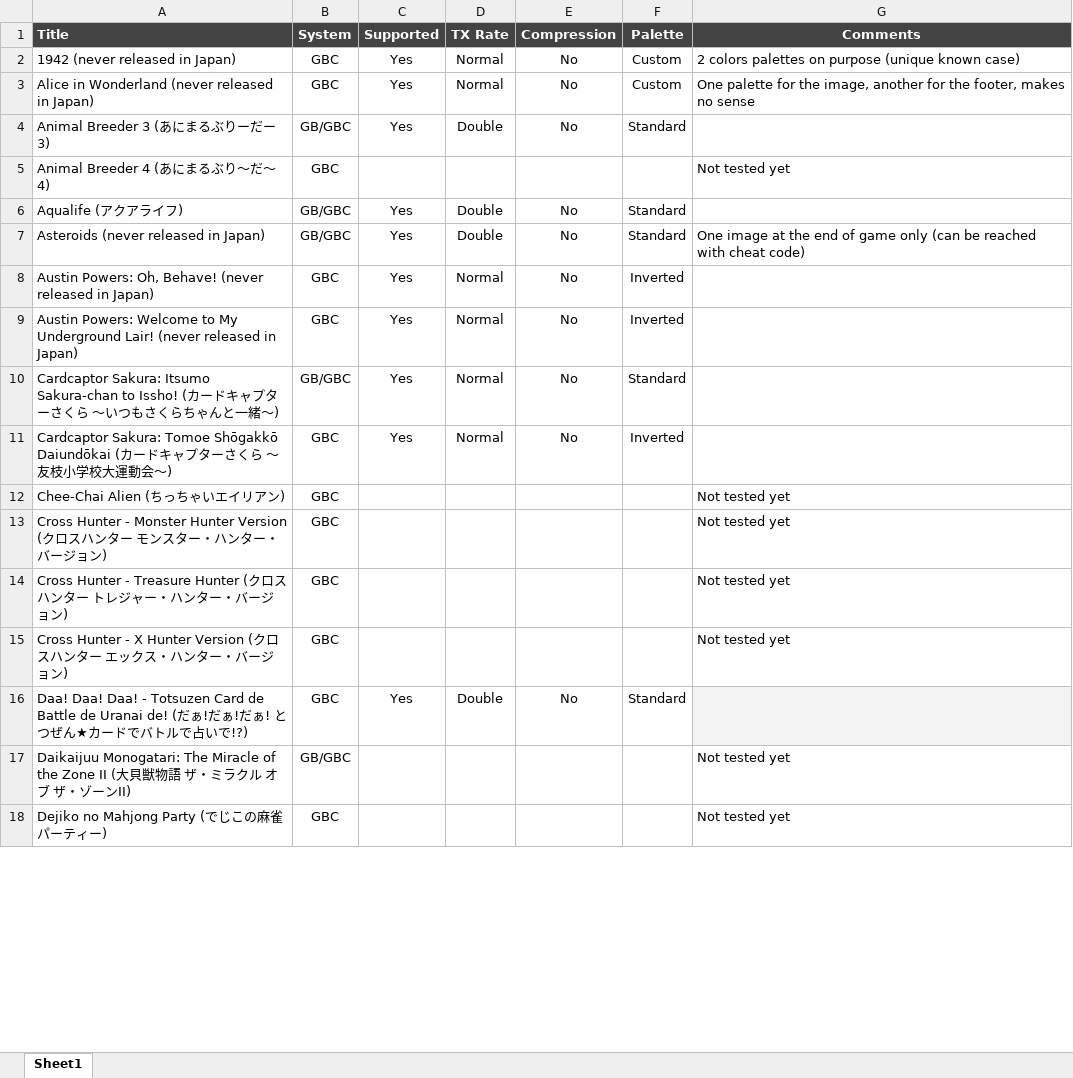
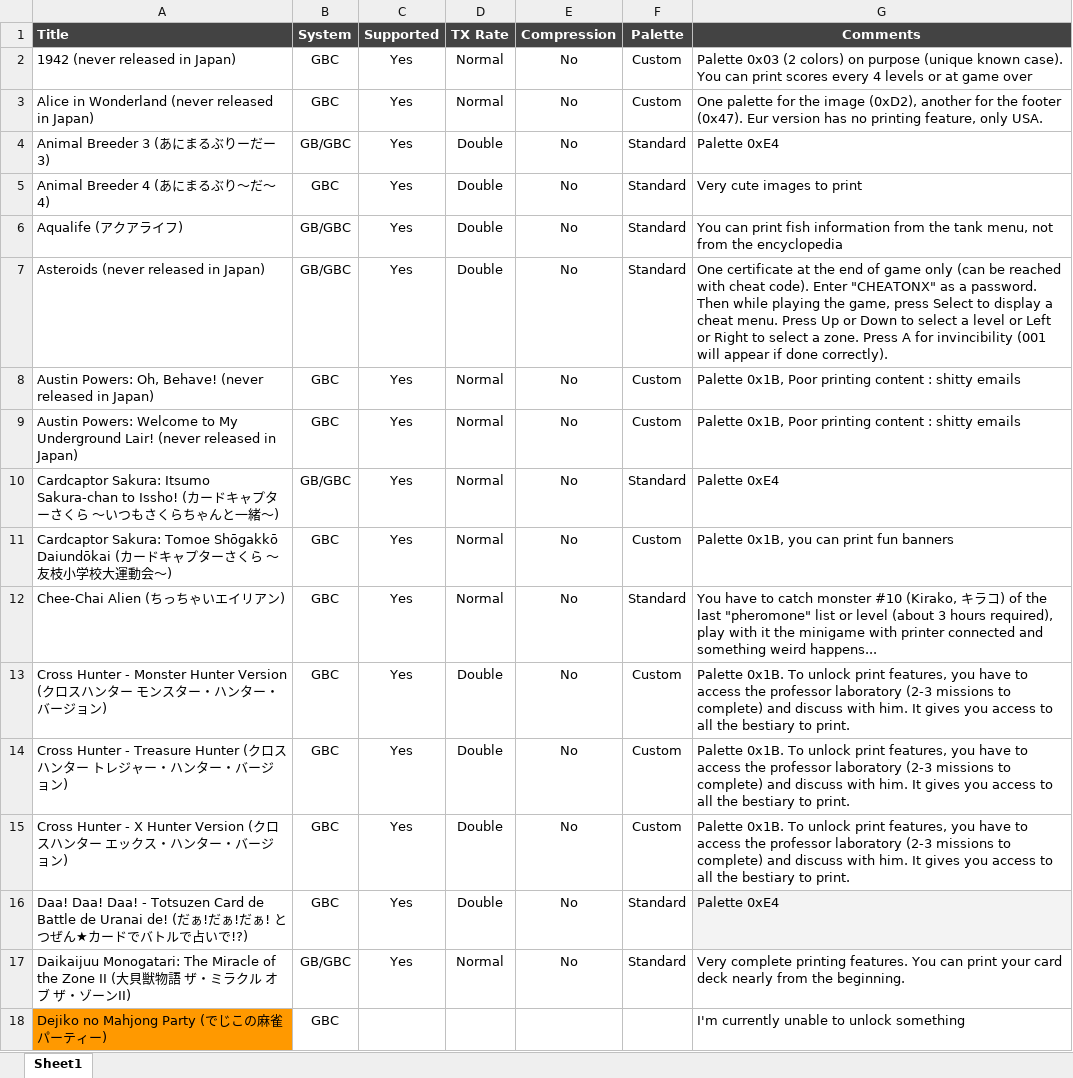
Before and after one commit to Raphael-Boichot/GameboyPrinterPaperSimulation, an Excel workbook: Game Boy Printer Emulator - Games Support.xlsx, sheet Sheet1, drawn as a sheet; only a part is shown; values as stored, in another font and other column widths than the file's, no borders; charts and pictures and conditional formats not drawn; the diff covers the shown part only; the diff names each change by its address in the sheet, - before the commit and + after, or states it on an @@ line.

Commit message:
Add files via upload

```diff
--- a/Game Boy Printer Emulator - Games Support.xlsx (sheet Sheet1)
+++ b/Game Boy Printer Emulator - Games Support.xlsx (sheet Sheet1)
-G2 (Comments): 2 colors palettes on purpose (unique known case)
+G2 (Comments): Palette 0x03 (2 colors) on purpose (unique known case). You can print scores every 4 levels or at game over
-G3 (Comments): …for the image, another for the footer, makes no sense
+G3 (Comments): …for the image (0xD2), another for the footer (0x47). Eur version has no printing feature, only USA.
-G4 (Comments): (empty)
+G4 (Comments): Palette 0xE4
-C5 (Supported): (empty)
+C5 (Supported): Yes
-D5 (TX Rate): (empty)
+D5 (TX Rate): Double
-E5 (Compression): (empty)
+E5 (Compression): No
-F5 (Palette): (empty)
+F5 (Palette): Standard
-G5 (Comments): Not tested yet
+G5 (Comments): Very cute images to print
-G6 (Comments): (empty)
+G6 (Comments): You can print fish information from the tank menu, not from the encyclopedia
-G7 (Comments): One image at the end of game only (can be reached with cheat code)
+G7 (Comments): One certificate at the end of game only (can be reached with cheat code). Enter "CHEATONX" as a password. Then while playing the game, press Select to display a cheat menu. Press Up or Down to select a level or Left or Right to select a zone. Press A for invincibility (001 will appear if done correctly).
-F8:F9 (Palette): Inverted
+F8:F9 (Palette): Custom
-G8:G9 (Comments): (empty)
+G8:G9 (Comments): Palette 0x1B, Poor printing content : shitty emails
-G10 (Comments): (empty)
+G10 (Comments): Palette 0xE4
-F11 (Palette): Inverted
+F11 (Palette): Custom
-G11 (Comments): (empty)
+G11 (Comments): Palette 0x1B, you can print fun banners
-C12:C15 (Supported): (empty)
+C12:C15 (Supported): Yes
-D12 (TX Rate): (empty)
+D12 (TX Rate): Normal
-E12:E15 (Compression): (empty)
+E12:E15 (Compression): No
-F12 (Palette): (empty)
+F12 (Palette): Standard
-G12 (Comments): Not tested yet
+G12 (Comments): You have to catch monster #10 (Kirako, キラコ) of the last "pheromone" list or level (about 3 hours required), play with it the minigame with printer connected and something weird happens...
-D13:D15 (TX Rate): (empty)
+D13:D15 (TX Rate): Double
-F13:F15 (Palette): (empty)
+F13:F15 (Palette): Custom
-G13:G15 (Comments): Not tested yet
+G13:G15 (Comments): Palette 0x1B. To unlock print features, you have to access the professor laboratory (2-3 missions to complete) and discuss with him. It gives you access to all the bestiary to print.
-G16 (Comments): (empty)
+G16 (Comments): Palette 0xE4
-C17 (Supported): (empty)
+C17 (Supported): Yes
-D17 (TX Rate): (empty)
+D17 (TX Rate): Normal
-E17 (Compression): (empty)
+E17 (Compression): No
-F17 (Palette): (empty)
+F17 (Palette): Standard
-G17 (Comments): Not tested yet
+G17 (Comments): Very complete printing features. You can print your card deck nearly from the beginning.
-A18 fill: none
+A18 fill: #FF9900
-G18 (Comments): Not tested yet
+G18 (Comments): I'm currently unable to unlock something
```
Also changed, not shown: 5 added rows, 5 removed rows, 137 edited cells and cell formats elsewhere in this sheet.
